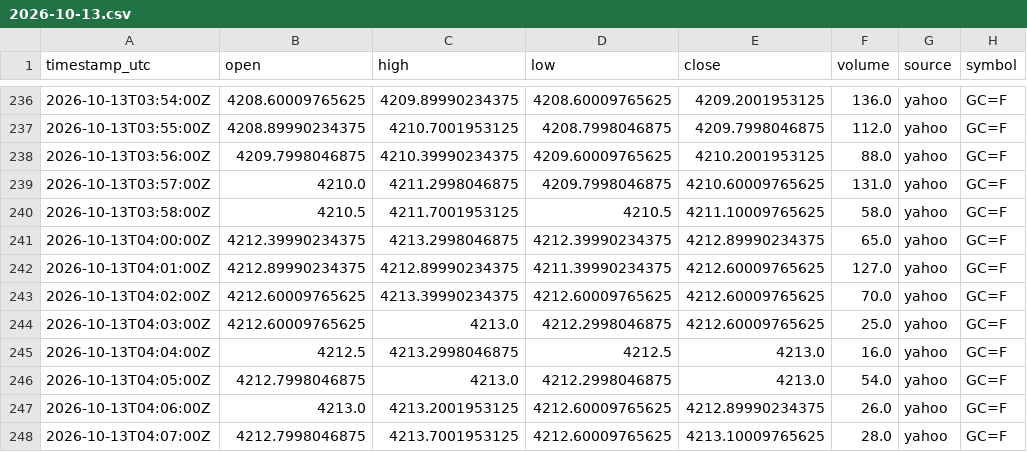
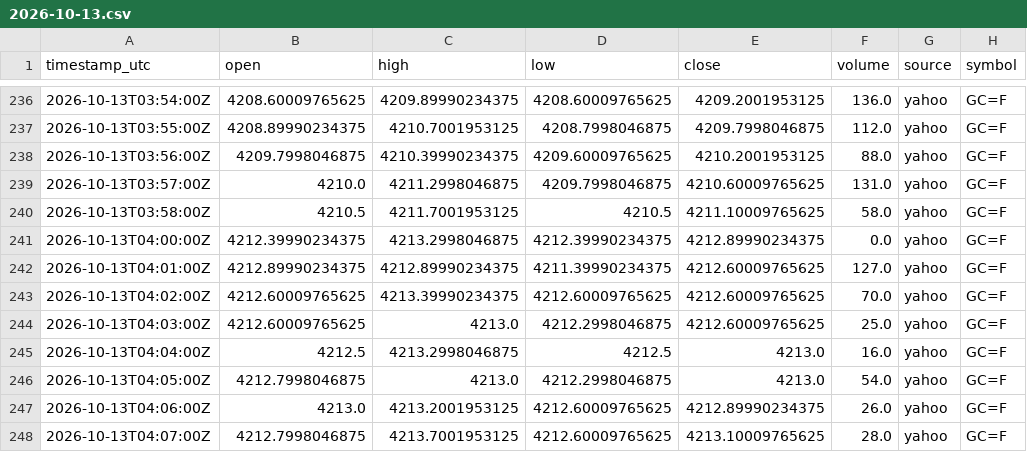
Before and after one commit to sooryavikky11-svg/chart, a CSV file: data/yahoo/gold_futures/2026/10/2026-10-13.csv, drawn as a sheet; only a part is shown, gaps mark what is left out.

```diff
--- a/data/yahoo/gold_futures/2026/10/2026-10-13.csv
+++ b/data/yahoo/gold_futures/2026/10/2026-10-13.csv
@@ -240,3 +240,3 @@ timestamp_utc,open,high,low,close,volume,source,symbol
 2026-10-13T03:58:00Z,4210.5,4211.7001953125,4210.5,4211.10009765625,58.0,yahoo,GC=F
-2026-10-13T04:00:00Z,4212.39990234375,4213.2998046875,4212.39990234375,4212.89990234375,65.0,yahoo,GC=F
+2026-10-13T04:00:00Z,4212.39990234375,4213.2998046875,4212.39990234375,4212.89990234375,0.0,yahoo,GC=F
 2026-10-13T04:01:00Z,4212.89990234375,4212.89990234375,4211.39990234375,4212.60009765625,127.0,yahoo,GC=F
```
Also changed, not shown: data/yahoo/usdinr/2026/10/2026-10-20.csv, 9 other files.
